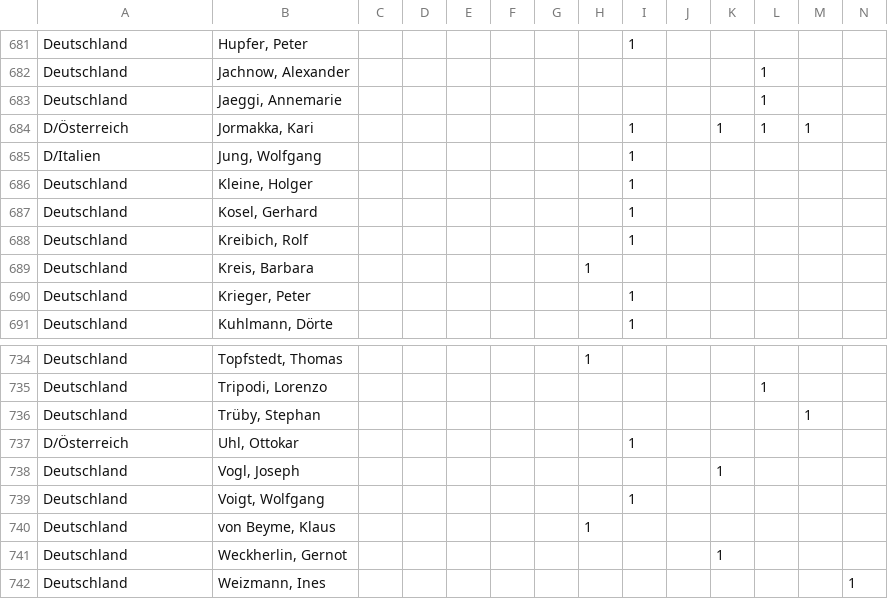
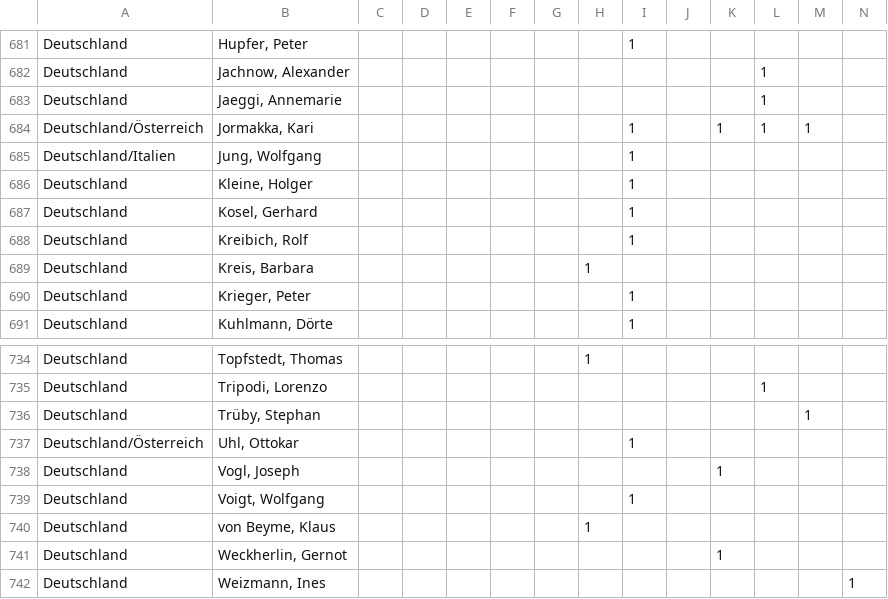
Before and after one commit to moritzebeling/bauhaus-kolloquium-archiv, a CSV file: public/participants.csv, drawn as a sheet; only a part is shown, gaps mark what is left out.

Commit message:
preload participants data

```diff
--- a/public/participants.csv
+++ b/public/participants.csv
@@ -683,4 +683,4 @@ Deutschland,"Jachnow, Alexander",,,,,,,,,,1,,
 Deutschland,"Jaeggi, Annemarie",,,,,,,,,,1,,
-D/Österreich,"Jormakka, Kari",,,,,,,1,,1,1,1,
-D/Italien,"Jung, Wolfgang",,,,,,,1,,,,,
+Deutschland/Österreich,"Jormakka, Kari",,,,,,,1,,1,1,1,
+Deutschland/Italien,"Jung, Wolfgang",,,,,,,1,,,,,
 Deutschland,"Kleine, Holger",,,,,,,1,,,,,
@@ -736,3 +736,3 @@ Deutschland,"Tripodi, Lorenzo",,,,,,,,,,1,,
 Deutschland,"Trüby, Stephan",,,,,,,,,,,1,
-D/Österreich,"Uhl, Ottokar",,,,,,,1,,,,,
+Deutschland/Österreich,"Uhl, Ottokar",,,,,,,1,,,,,
 Deutschland,"Vogl, Joseph",,,,,,,,,1,,,
```
Also changed, not shown: 4 other files.
